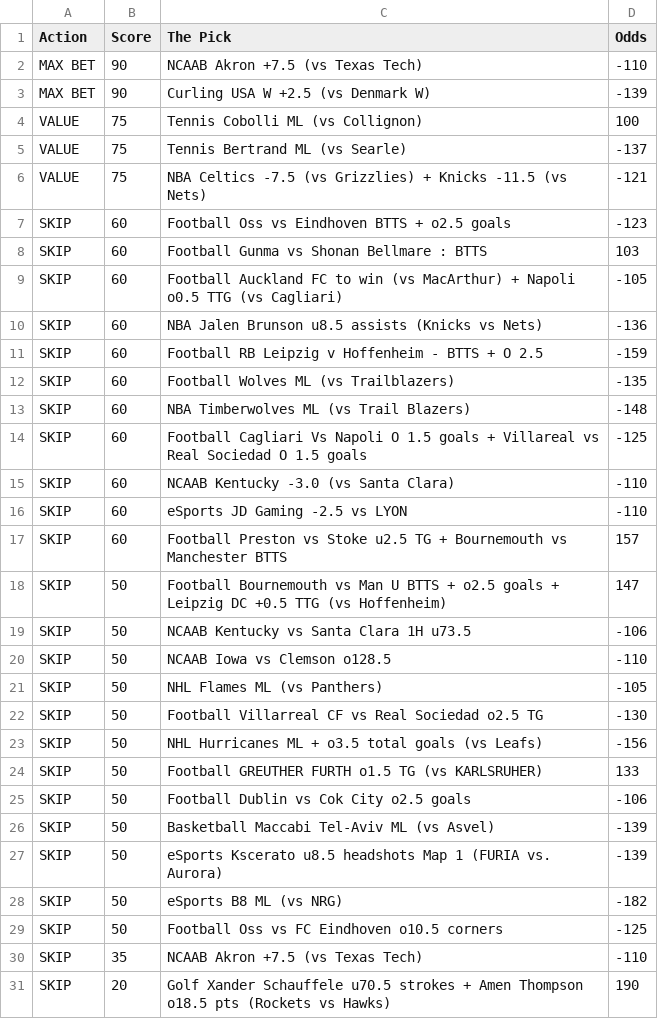
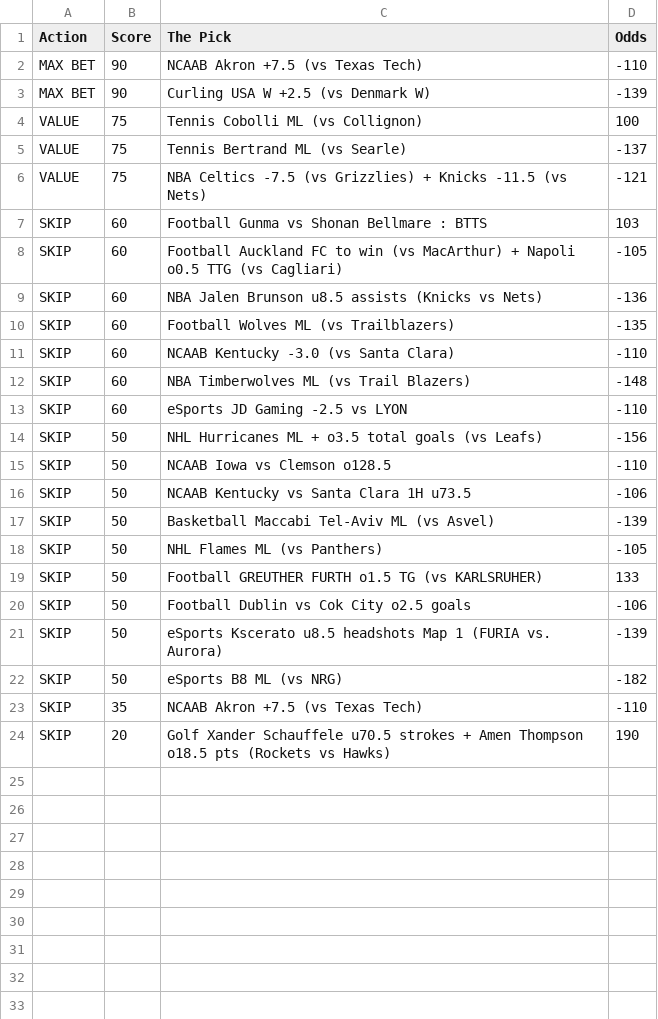
Before and after one commit to CameronBroussard6/Sports_Picks_Ranked, a CSV file: ranked_today.csv, drawn as a sheet.

```diff
--- a/ranked_today.csv
+++ b/ranked_today.csv
@@ -6,3 +6,2 @@ VALUE,75,Tennis Bertrand ML (vs Searle),-137
 VALUE,75,NBA Celtics -7.5 (vs Grizzlies) + Knicks -11.5 (vs Nets),-121
-SKIP,60,Football Oss vs Eindhoven BTTS + o2.5 goals,-123
 SKIP,60,Football Gunma vs Shonan Bellmare : BTTS,103
@@ -10,21 +9,15 @@ SKIP,60,Football Auckland FC to win (vs MacArthur) + Napoli o0.5 TTG (vs Cagliar
 SKIP,60,NBA Jalen Brunson u8.5 assists (Knicks vs Nets),-136
-SKIP,60,Football RB Leipzig v Hoffenheim - BTTS + O 2.5,-159
 SKIP,60,Football Wolves ML (vs Trailblazers),-135
+SKIP,60,NCAAB Kentucky -3.0 (vs Santa Clara),-110
 SKIP,60,NBA Timberwolves ML (vs Trail Blazers),-148
-SKIP,60,Football Cagliari Vs Napoli O 1.5 goals + Villareal vs Real Sociedad O 1.5 goals,-125
-SKIP,60,NCAAB Kentucky -3.0 (vs Santa Clara),-110
 SKIP,60,eSports JD Gaming -2.5 vs LYON,-110
-SKIP,60,Football Preston vs Stoke u2.5 TG + Bournemouth vs Manchester BTTS,157
-SKIP,50,Football Bournemouth vs Man U BTTS + o2.5 goals + Leipzig DC +0.5 TTG (vs Hoffenheim),147
+SKIP,50,NHL Hurricanes ML + o3.5 total goals (vs Leafs),-156
+SKIP,50,NCAAB Iowa vs Clemson o128.5,-110
 SKIP,50,NCAAB Kentucky vs Santa Clara 1H u73.5,-106
-SKIP,50,NCAAB Iowa vs Clemson o128.5,-110
+SKIP,50,Basketball Maccabi Tel-Aviv ML (vs Asvel),-139
 SKIP,50,NHL Flames ML (vs Panthers),-105
-SKIP,50,Football Villarreal CF vs Real Sociedad o2.5 TG,-130
-SKIP,50,NHL Hurricanes ML + o3.5 total goals (vs Leafs),-156
 SKIP,50,Football GREUTHER FURTH o1.5 TG (vs KARLSRUHER),133
 SKIP,50,Football Dublin vs Cok City o2.5 goals,-106
-SKIP,50,Basketball Maccabi Tel-Aviv ML (vs Asvel),-139
 SKIP,50,eSports Kscerato u8.5 headshots Map 1 (FURIA vs. Aurora),-139
 SKIP,50,eSports B8 ML (vs NRG),-182
-SKIP,50,Football Oss vs FC Eindhoven o10.5 corners,-125
 SKIP,35,NCAAB Akron +7.5 (vs Texas Tech),-110
```
